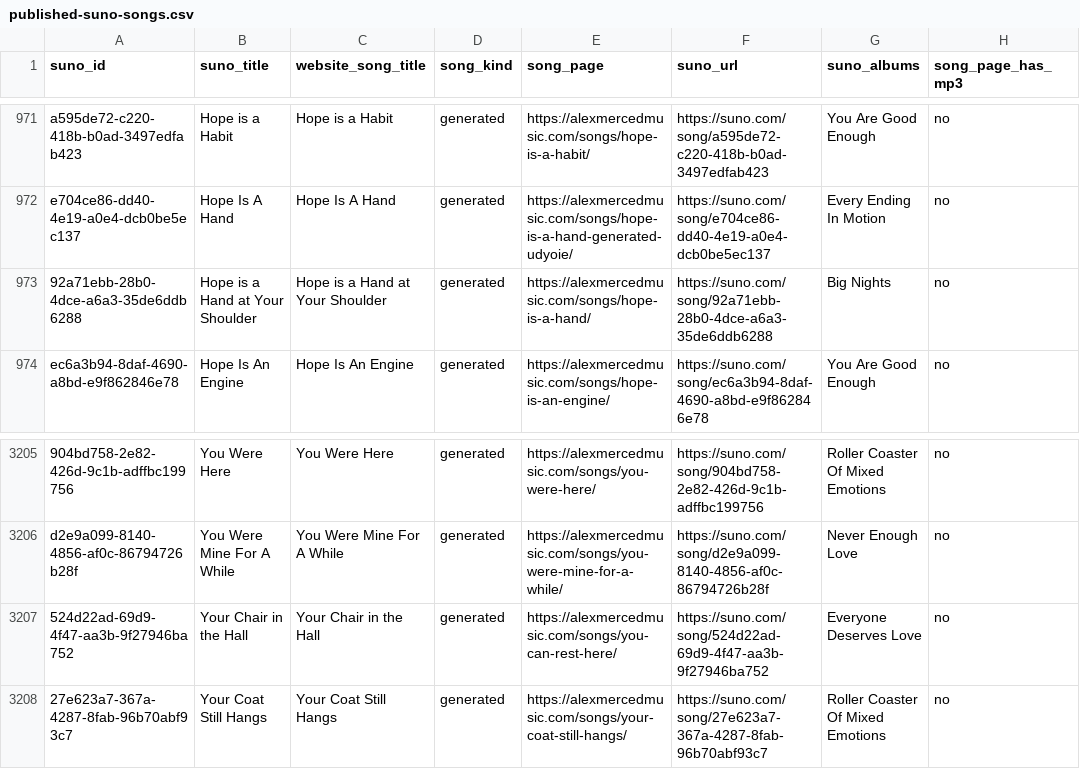
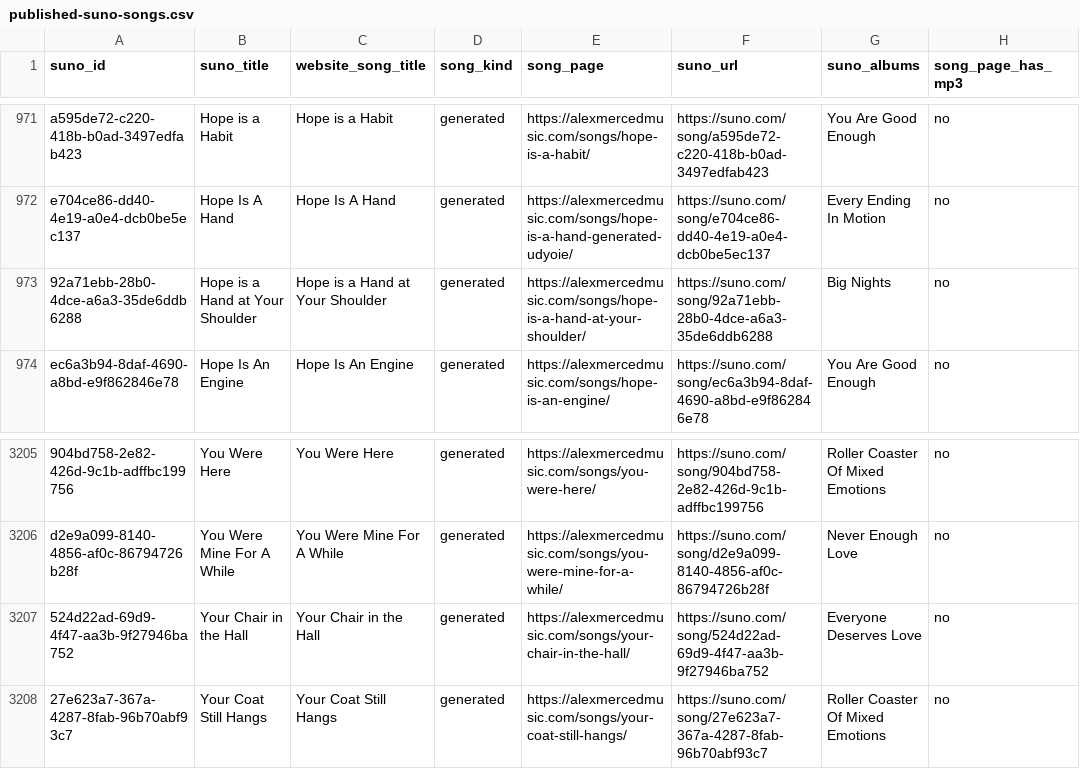
Before and after one commit to AlexMercedCoder/alexmercedmusic, a CSV file: local-index/published-suno-songs.csv, drawn as a sheet; only a part is shown, gaps mark what is left out; the diff names each change by its address in the sheet, - before the commit and + after, or states it on an @@ line.

Commit message:
Align renamed Suno song URLs with titles

```diff
--- a/local-index/published-suno-songs.csv
+++ b/local-index/published-suno-songs.csv
-E973 (song_page): https://alexmercedmusic.com/songs/hope-is-a-hand/
+E973 (song_page): https://alexmercedmusic.com/songs/hope-is-a-hand-at-your-shoulder/
-E3207 (song_page): https://alexmercedmusic.com/songs/you-can-rest-here/
+E3207 (song_page): https://alexmercedmusic.com/songs/your-chair-in-the-hall/
```
Also changed, not shown: local-index/website-songs.csv, 4 other files.
